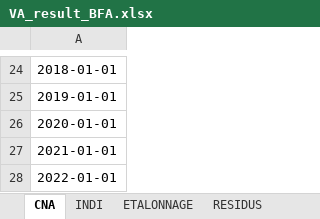
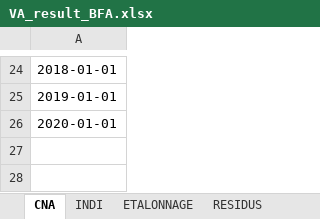
Before and after one commit to luckymaxtser/Compte_trim, an Excel workbook: VA_result_BFA.xlsx, sheet CNA, drawn as a sheet; only a part is shown, gaps mark what is left out; values as stored, in another font and other column widths than the file's, no borders; the diff names each change by its address in the sheet, - before the commit and + after, or states it on an @@ line.

```diff
--- a/VA_result_BFA.xlsx (sheet CNA)
+++ b/VA_result_BFA.xlsx (sheet CNA)
-row 27: 2021-01-01
-row 28: 2022-01-01
```
Also changed, not shown: sheet CALAGE, sheet PREVISION, sheet VATRIM, sheet RESIDUS, sheet ETALONNAGE.
